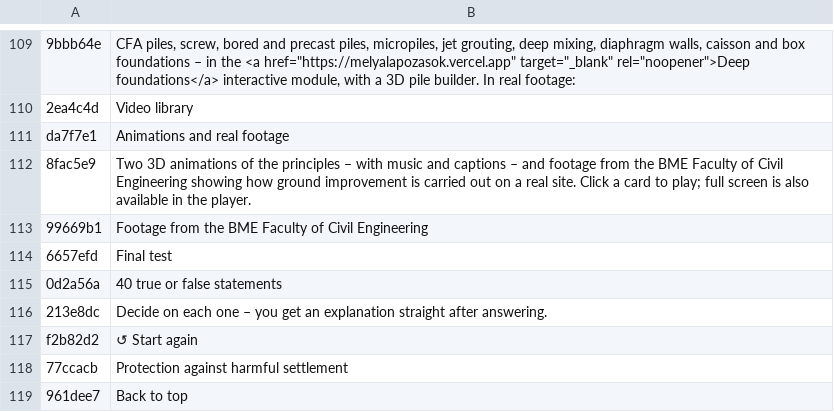
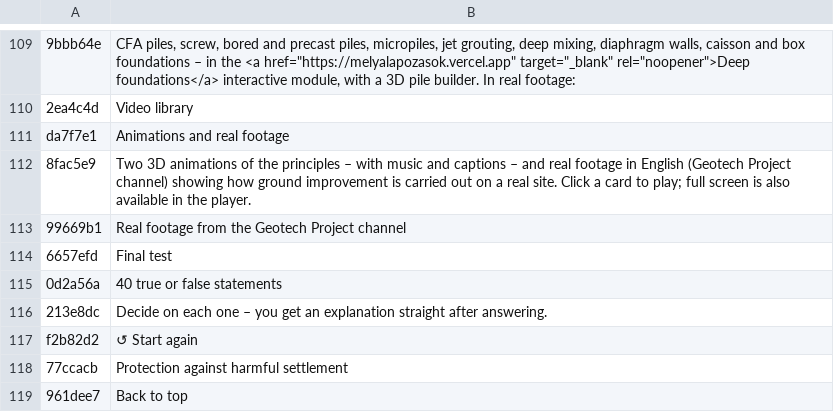
Before and after one commit to MBalika/vedekezesakarossullyedesekellen, a TSV file: i18n/en_03.tsv, drawn as a sheet; only a part is shown, gaps mark what is left out; the diff names each change by its address in the sheet, - before the commit and + after, or states it on an @@ line.

```diff
--- a/i18n/en_03.tsv
+++ b/i18n/en_03.tsv
-B112: …– and footage from the BME Faculty of Civil Engineering showing how…
+B112: …– and real footage in English (Geotech Project channel) showing how…
-B113: Footage from the BME Faculty of Civil Engineering
+B113: Real footage from the Geotech Project channel
```
Also changed, not shown: i18n/en_01.tsv, i18n/en_07.tsv, 42 other files.
